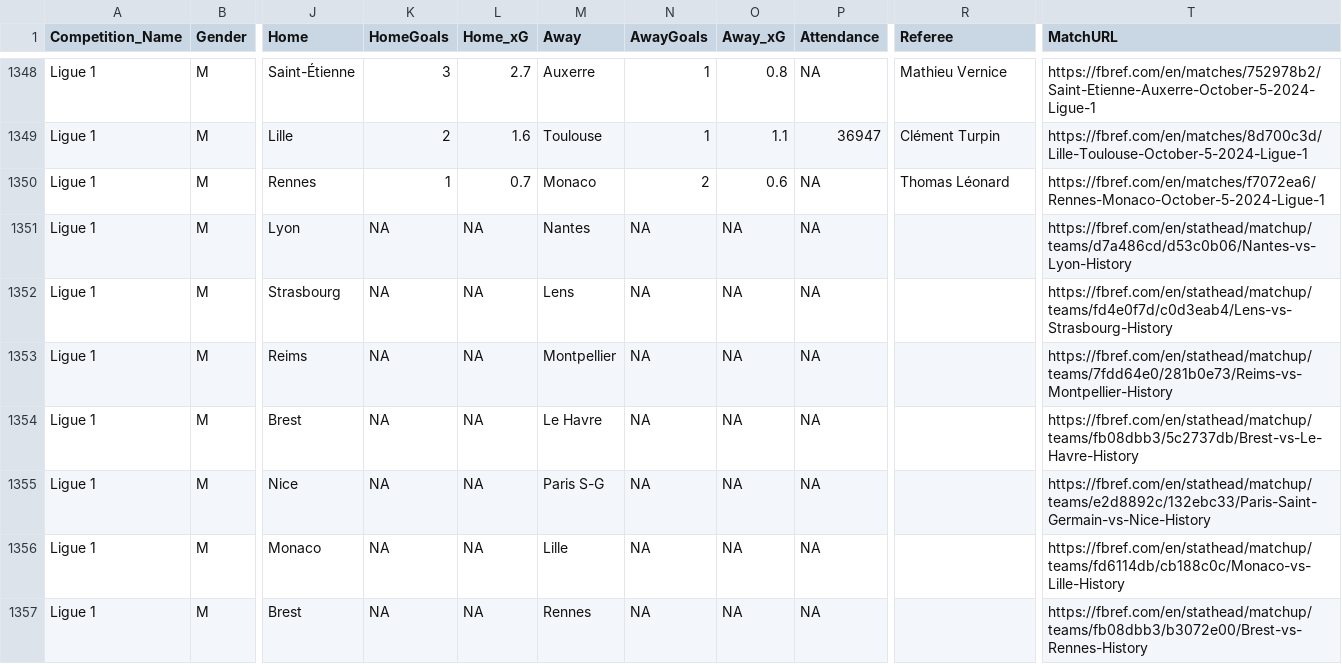
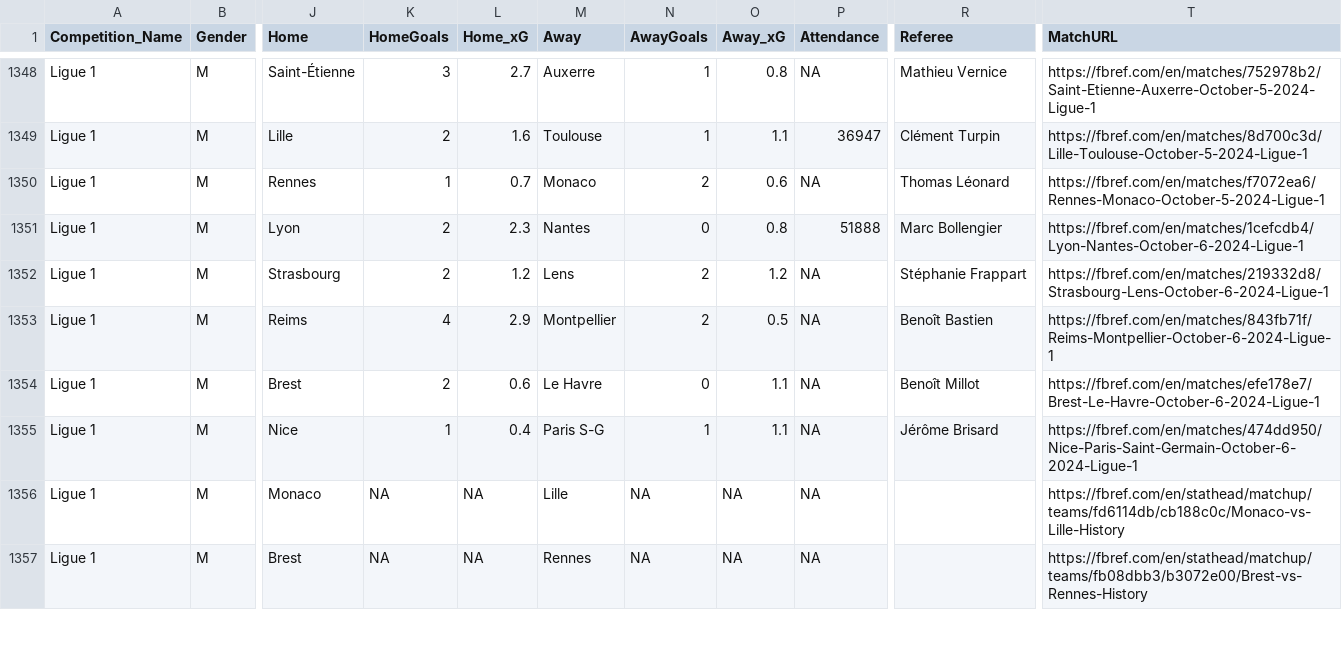
Before and after one commit to steodose/club-elo, a CSV file: matches_all_leagues.csv, drawn as a sheet; only a part is shown, gaps mark what is left out; the diff covers the shown part only; the diff names each change by its address in the sheet, - before the commit and + after, or states it on an @@ line.

```diff
--- a/matches_all_leagues.csv
+++ b/matches_all_leagues.csv
-K1351:K1352 (HomeGoals): NA
+K1351:K1352 (HomeGoals): 2
-L1351 (Home_xG): NA
+L1351 (Home_xG): 2.3
-N1351 (AwayGoals): NA
+N1351 (AwayGoals): 0
-O1351 (Away_xG): NA
+O1351 (Away_xG): 0.8
-P1351 (Attendance): NA
+P1351 (Attendance): 51888
-R1351 (Referee): (empty)
+R1351 (Referee): Marc Bollengier
-T1351 (MatchURL): https://fbref.com/en/stathead/matchup/teams/d7a486cd/d53c0b06/Nantes-vs-Lyon-History
+T1351 (MatchURL): https://fbref.com/en/matches/1cefcdb4/Lyon-Nantes-October-6-2024-Ligue-1
-L1352 (Home_xG): NA
+L1352 (Home_xG): 1.2
-N1352:N1353 (AwayGoals): NA
+N1352:N1353 (AwayGoals): 2
-O1352 (Away_xG): NA
+O1352 (Away_xG): 1.2
-R1352 (Referee): (empty)
+R1352 (Referee): Stéphanie Frappart
-T1352 (MatchURL): https://fbref.com/en/stathead/matchup/teams/fd4e0f7d/c0d3eab4/Lens-vs-Strasbourg-History
+T1352 (MatchURL): https://fbref.com/en/matches/219332d8/Strasbourg-Lens-October-6-2024-Ligue-1
-K1353 (HomeGoals): NA
+K1353 (HomeGoals): 4
-L1353 (Home_xG): NA
+L1353 (Home_xG): 2.9
-O1353 (Away_xG): NA
+O1353 (Away_xG): 0.5
-R1353 (Referee): (empty)
+R1353 (Referee): Benoît Bastien
-T1353 (MatchURL): https://fbref.com/en/stathead/matchup/teams/7fdd64e0/281b0e73/Reims-vs-Montpellier-History
+T1353 (MatchURL): https://fbref.com/en/matches/843fb71f/Reims-Montpellier-October-6-2024-Ligue-1
-K1354 (HomeGoals): NA
+K1354 (HomeGoals): 2
-L1354 (Home_xG): NA
+L1354 (Home_xG): 0.6
-N1354 (AwayGoals): NA
+N1354 (AwayGoals): 0
-O1354:O1355 (Away_xG): NA
+O1354:O1355 (Away_xG): 1.1
-R1354 (Referee): (empty)
+R1354 (Referee): Benoît Millot
-T1354 (MatchURL): https://fbref.com/en/stathead/matchup/teams/fb08dbb3/5c2737db/Brest-vs-Le-Havre-History
+T1354 (MatchURL): https://fbref.com/en/matches/efe178e7/Brest-Le-Havre-October-6-2024-Ligue-1
-K1355 (HomeGoals): NA
+K1355 (HomeGoals): 1
-L1355 (Home_xG): NA
+L1355 (Home_xG): 0.4
-N1355 (AwayGoals): NA
+N1355 (AwayGoals): 1
-R1355 (Referee): (empty)
+R1355 (Referee): Jérôme Brisard
-T1355 (MatchURL): https://fbref.com/en/stathead/matchup/teams/e2d8892c/132ebc33/Paris-Saint-Germain-vs-Nice-History
+T1355 (MatchURL): https://fbref.com/en/matches/474dd950/Nice-Paris-Saint-Germain-October-6-2024-Ligue-1
```
Also changed, not shown: 98 edited cells elsewhere in this file.
